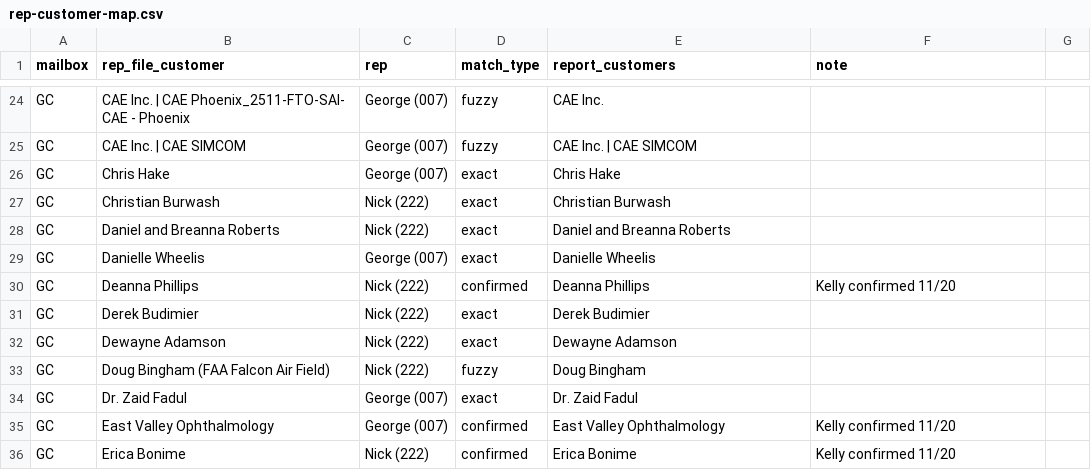
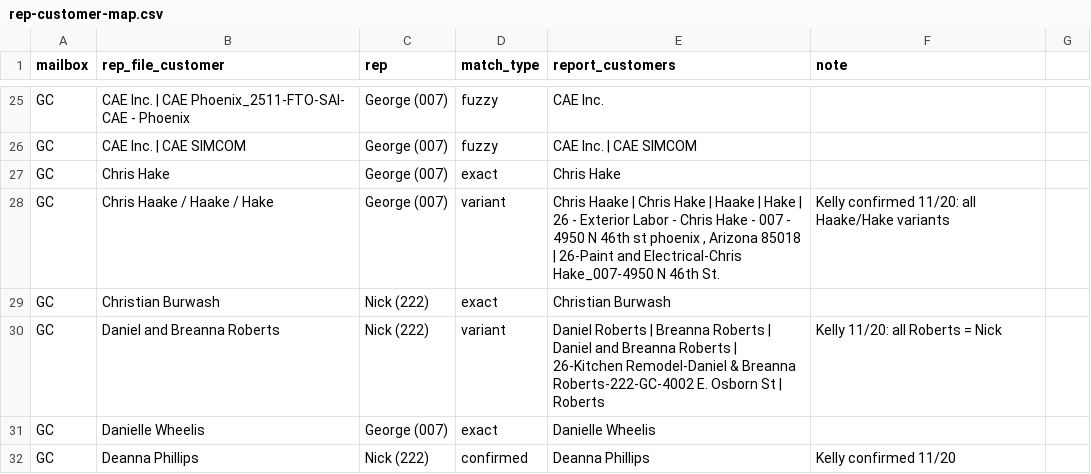
Before and after one commit to kellynoble26/noble-rep-payments, a CSV file: data/rep-customer-map.csv, drawn as a sheet; only a part is shown, gaps mark what is left out; the shorter side is filled out with more unchanged rows; the diff covers the shown part only.

```diff
--- a/data/rep-customer-map.csv
+++ b/data/rep-customer-map.csv
@@ -26,4 +27,5 @@ GC,CAE Inc. | CAE SIMCOM,George (007),fuzzy,CAE Inc. | CAE SIMCOM
 GC,Chris Hake,George (007),exact,Chris Hake
+GC,Chris Haake / Haake / Hake,George (007),variant,"Chris Haake | Chris Hake | Haake | Hake | 26 - Exterior Labor - Chris Hake - 007 - 4950 N 46th st phoenix , Arizona 85018 | 26-Paint and Electrical-Chris Hake_007-4950 N 46th St.","Kelly confirmed 11/20: all Haake/Hake variants"
 GC,Christian Burwash,Nick (222),exact,Christian Burwash
-GC,Daniel and Breanna Roberts,Nick (222),exact,Daniel and Breanna Roberts
+GC,Daniel and Breanna Roberts,Nick (222),variant,Daniel Roberts | Breanna Roberts | Daniel and Breanna Roberts | 26-Kitchen Remodel-Daniel & Breanna Roberts-222-GC-4002 E. Osborn St | Roberts,Kelly 11/20: all Roberts = Nick
 GC,Danielle Wheelis,George (007),exact,Danielle Wheelis
```
Also changed, not shown: 6 added rows and 10 edited cells elsewhere in this file, 3 other files.
